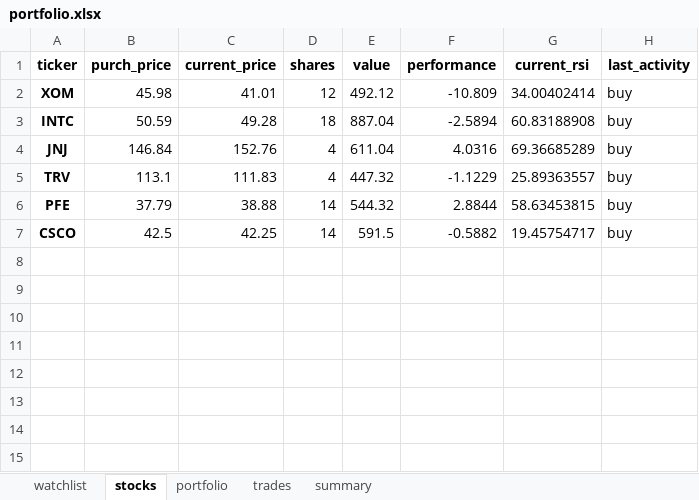
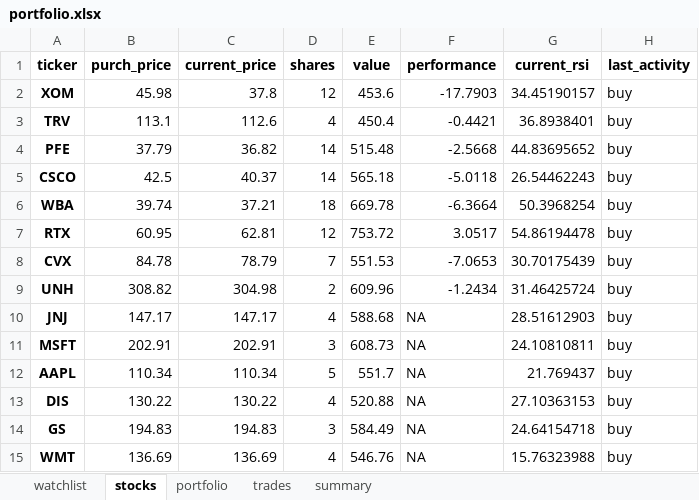
Before and after one commit to Patrickdg/AL-the-Trader, an Excel workbook: portfolio.xlsx, sheet stocks, drawn as a sheet; values as stored, in another font and other column widths than the file's, no borders; removed rows and columns are numbered as before the commit, all else as after; the diff names each change by its address in the sheet, - before the commit and + after, or states it on an @@ line.

```diff
--- a/portfolio.xlsx (sheet stocks)
+++ b/portfolio.xlsx (sheet stocks)
-C2 (current_price): 41.01
+C2 (current_price): 37.8
-E2 (value): 492.12
+E2 (value): 453.6
-F2 (performance): -10.809
+F2 (performance): -17.7903
-G2 (current_rsi): 34.00402414
+G2 (current_rsi): 34.45190157
-row 3: INTC | 50.59 | 49.28 | 18 | 887.04 | -2.5894 | 60.83188908 | buy
-row 4: JNJ | 146.84 | 152.76 | 4 | 611.04 | 4.0316 | 69.36685289 | buy
-C3 (current_price): 111.83
+C3 (current_price): 112.6
-E3 (value): 447.32
+E3 (value): 450.4
-F3 (performance): -1.1229
+F3 (performance): -0.4421
-G3 (current_rsi): 25.89363557
+G3 (current_rsi): 36.8938401
-C4 (current_price): 38.88
+C4 (current_price): 36.82
-E4 (value): 544.32
+E4 (value): 515.48
-F4 (performance): 2.8844
+F4 (performance): -2.5668
-G4 (current_rsi): 58.63453815
+G4 (current_rsi): 44.83695652
-C5 (current_price): 42.25
+C5 (current_price): 40.37
-E5 (value): 591.5
+E5 (value): 565.18
-F5 (performance): -0.5882
+F5 (performance): -5.0118
-G5 (current_rsi): 19.45754717
+G5 (current_rsi): 26.54462243
+row 6: WBA | 39.74 | 37.21 | 18 | 669.78 | -6.3664 | 50.3968254 | buy
+row 7: RTX | 60.95 | 62.81 | 12 | 753.72 | 3.0517 | 54.86194478 | buy
+row 8: CVX | 84.78 | 78.79 | 7 | 551.53 | -7.0653 | 30.70175439 | buy
+row 9: UNH | 308.82 | 304.98 | 2 | 609.96 | -1.2434 | 31.46425724 | buy
+row 10: JNJ | 147.17 | 147.17 | 4 | 588.68 | NA | 28.51612903 | buy
+row 11: MSFT | 202.91 | 202.91 | 3 | 608.73 | NA | 24.10810811 | buy
+row 12: AAPL | 110.34 | 110.34 | 5 | 551.7 | NA | 21.769437 | buy
+row 13: DIS | 130.22 | 130.22 | 4 | 520.88 | NA | 27.10363153 | buy
+row 14: GS | 194.83 | 194.83 | 3 | 584.49 | NA | 24.64154718 | buy
+row 15: WMT | 136.69 | 136.69 | 4 | 546.76 | NA | 15.76323988 | buy
```
Also changed, not shown: sheet watchlist, sheet trades, sheet summary, sheet portfolio, 3 other files.
